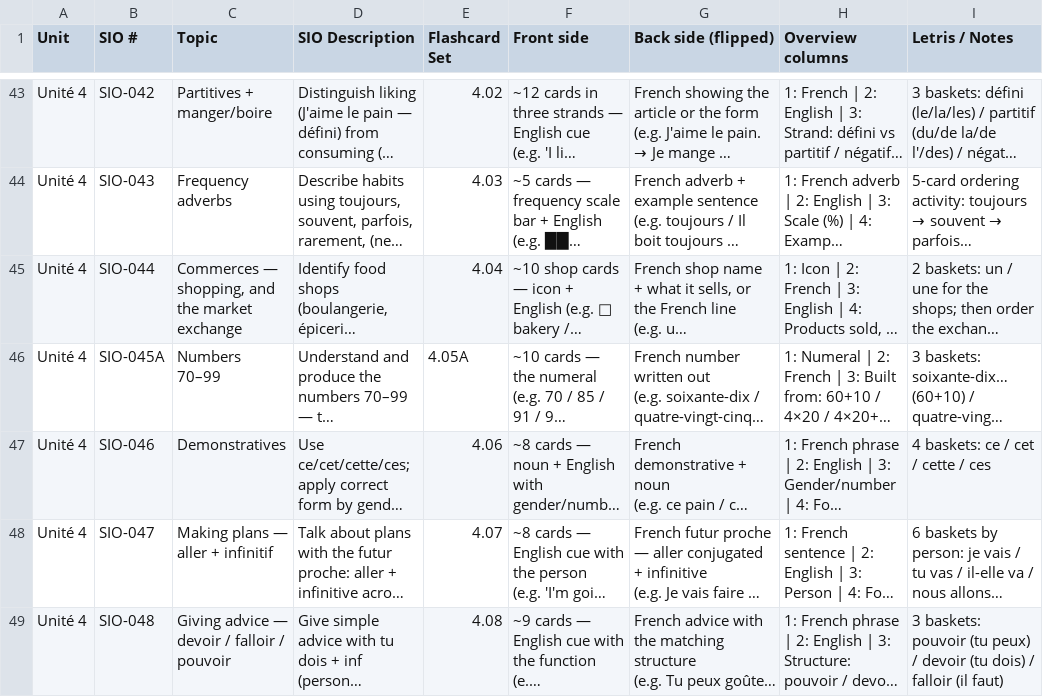
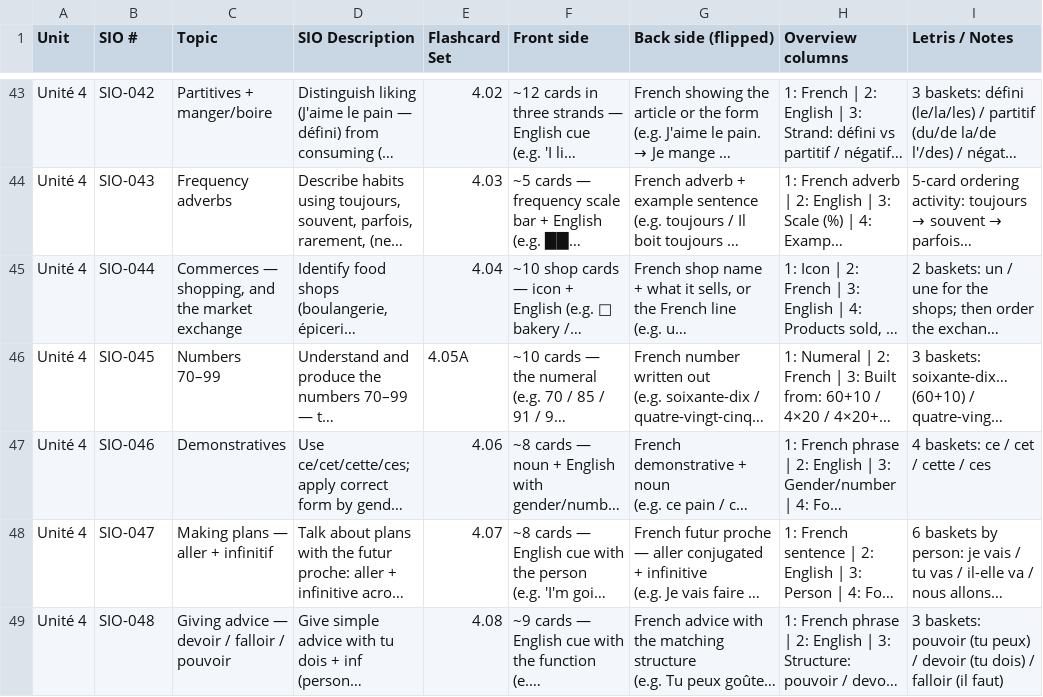
Before and after one commit to frenchprof/fluoduo, a CSV file: docs/handoff/LAF1201_SIOs_Flashcards_v9.csv, drawn as a sheet; only a part is shown, gaps mark what is left out; long unchanged cells end in …; the diff names each change by its address in the sheet, - before the commit and + after, or states it on an @@ line.

```diff
--- a/docs/handoff/LAF1201_SIOs_Flashcards_v9.csv
+++ b/docs/handoff/LAF1201_SIOs_Flashcards_v9.csv
-B46 (SIO #): SIO-045A
+B46 (SIO #): SIO-045
```
Also changed, not shown: 55 other files.
